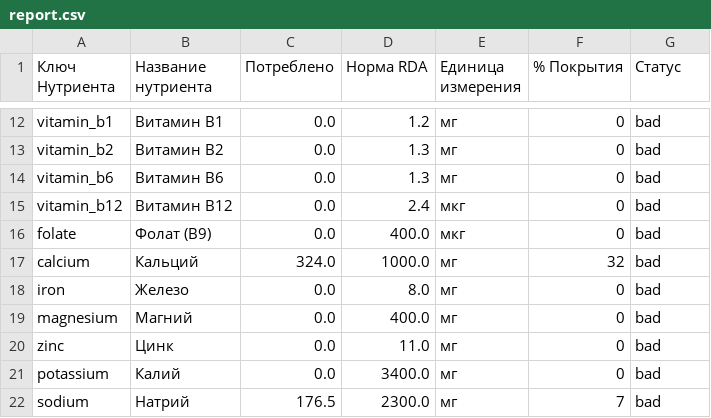
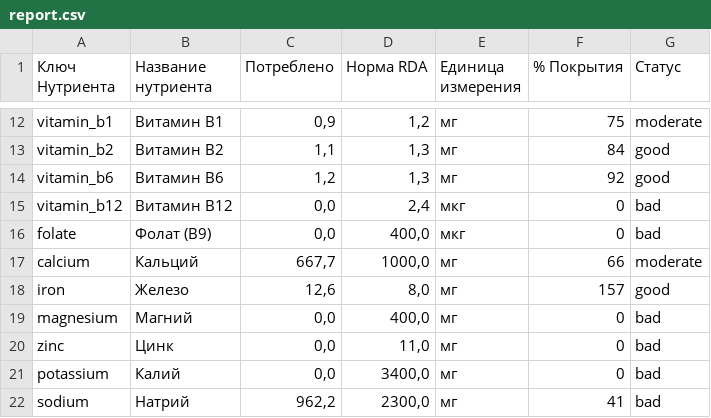
Before and after one commit to ostrowsky/Nutricheck, a CSV file: task2-analyzer/output/report.csv, drawn as a sheet; only a part is shown, gaps mark what is left out; the diff covers the shown part only; the diff names each change by its address in the sheet, - before the commit and + after, or states it on an @@ line.

```diff
--- a/task2-analyzer/output/report.csv
+++ b/task2-analyzer/output/report.csv
-C12 (Потреблено): 0.0
+C12 (Потреблено): 0,9
-D12 (Норма RDA): 1.2
+D12 (Норма RDA): 1,2
-F12 (% Покрытия): 0
+F12 (% Покрытия): 75
-G12 (Статус): bad
+G12 (Статус): moderate
-C13 (Потреблено): 0.0
+C13 (Потреблено): 1,1
-D13:D14 (Норма RDA): 1.3
+D13:D14 (Норма RDA): 1,3
-F13 (% Покрытия): 0
+F13 (% Покрытия): 84
-G13:G14 (Статус): bad
+G13:G14 (Статус): good
-C14 (Потреблено): 0.0
+C14 (Потреблено): 1,2
-F14 (% Покрытия): 0
+F14 (% Покрытия): 92
-C15:C16 (Потреблено): 0.0
+C15:C16 (Потреблено): 0,0
-D15 (Норма RDA): 2.4
+D15 (Норма RDA): 2,4
-D16 (Норма RDA): 400.0
+D16 (Норма RDA): 400,0
-C17 (Потреблено): 324.0
+C17 (Потреблено): 667,7
-D17 (Норма RDA): 1000.0
+D17 (Норма RDA): 1000,0
-F17 (% Покрытия): 32
+F17 (% Покрытия): 66
-G17 (Статус): bad
+G17 (Статус): moderate
-C18 (Потреблено): 0.0
+C18 (Потреблено): 12,6
-D18 (Норма RDA): 8.0
+D18 (Норма RDA): 8,0
-F18 (% Покрытия): 0
+F18 (% Покрытия): 157
-G18 (Статус): bad
+G18 (Статус): good
-C19:C21 (Потреблено): 0.0
+C19:C21 (Потреблено): 0,0
-D19 (Норма RDA): 400.0
+D19 (Норма RDA): 400,0
-D20 (Норма RDA): 11.0
+D20 (Норма RDA): 11,0
-D21 (Норма RDA): 3400.0
+D21 (Норма RDA): 3400,0
-C22 (Потреблено): 176.5
+C22 (Потреблено): 962,2
-D22 (Норма RDA): 2300.0
+D22 (Норма RDA): 2300,0
-F22 (% Покрытия): 7
+F22 (% Покрытия): 41
```
Also changed, not shown: 31 edited cells elsewhere in this file, 2 other files.
